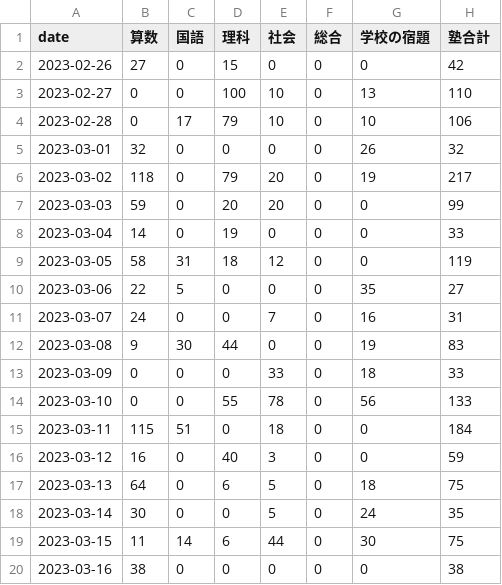
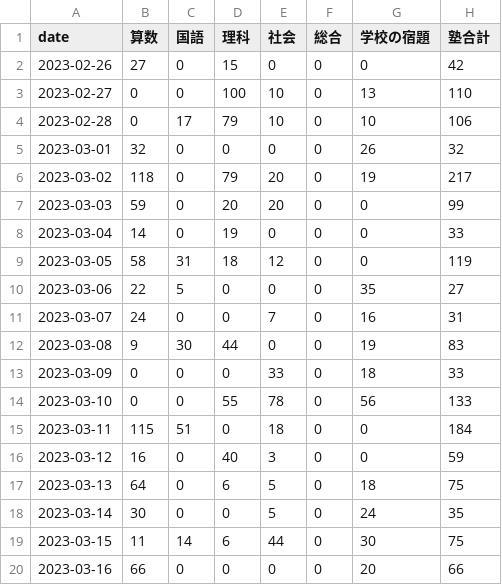
Before and after one commit to mustangsally1973/mustangasally1973.github.io, a CSV file: data/kazuma_study_daily_summary.csv, drawn as a sheet.

Commit message:
update data

```diff
--- a/data/kazuma_study_daily_summary.csv
+++ b/data/kazuma_study_daily_summary.csv
@@ -19,2 +19,2 @@ date,算数,国語,理科,社会,総合,学校の宿題,塾合計
 2023-03-15,11,14,6,44,0,30,75
-2023-03-16,38,0,0,0,0,0,38
+2023-03-16,66,0,0,0,0,20,66
```
Also changed, not shown: 2 other files.
